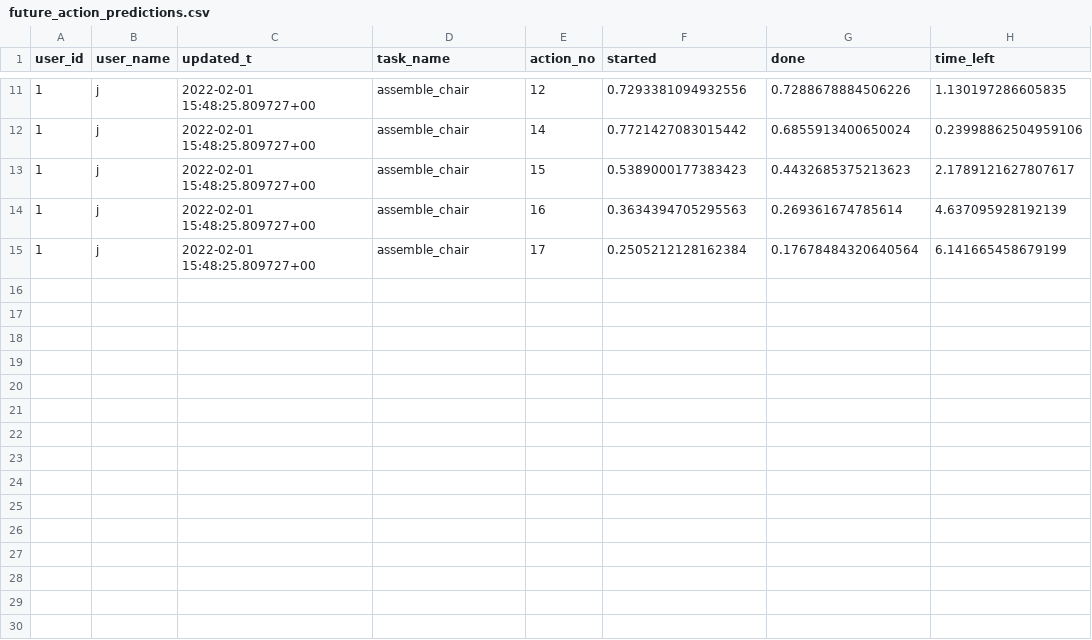
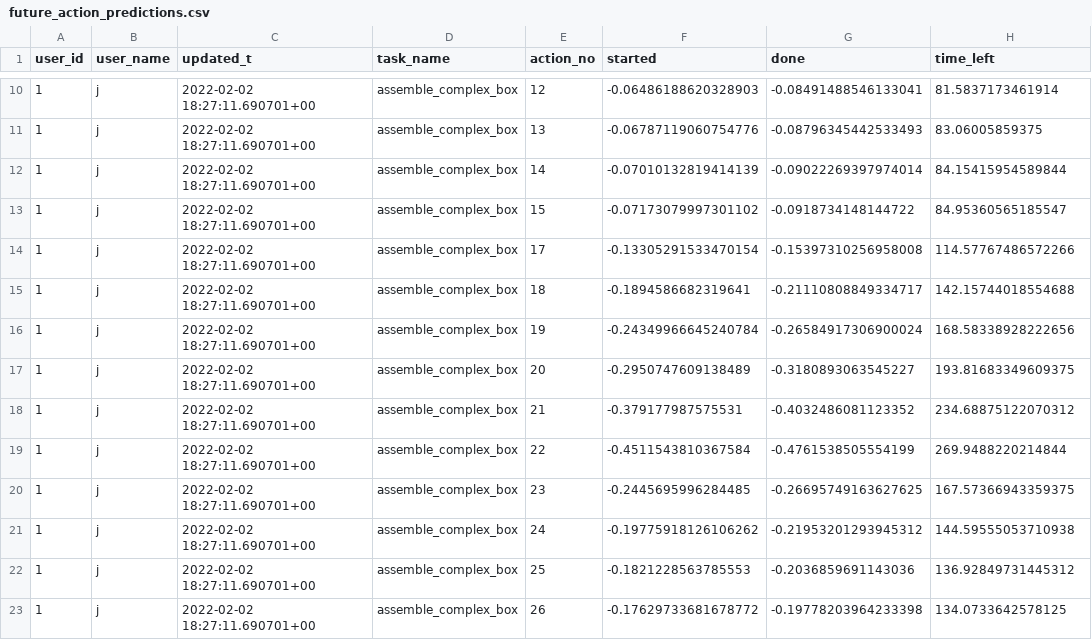
Before and after one commit to inte-R-action/multimodal_human_robot_collaboration, a CSV file: sam_nodes/scripts/postgresql/dump/future_action_predictions.csv, drawn as a sheet; only a part is shown, gaps mark what is left out; the diff covers the shown part only.

```diff
--- a/sam_nodes/scripts/postgresql/dump/future_action_predictions.csv
+++ b/sam_nodes/scripts/postgresql/dump/future_action_predictions.csv
@@ -11,5 +10,14 @@ user_id,user_name,updated_t,task_name,action_no,started,done,time_left
-1,j,2022-02-01 15:48:25.809727+00,assemble_chair,12,0.7293381094932556,0.7288678884506226,1.130197286605835
-1,j,2022-02-01 15:48:25.809727+00,assemble_chair,14,0.7721427083015442,0.6855913400650024,0.23998862504959106
-1,j,2022-02-01 15:48:25.809727+00,assemble_chair,15,0.5389000177383423,0.4432685375213623,2.1789121627807617
-1,j,2022-02-01 15:48:25.809727+00,assemble_chair,16,0.3634394705295563,0.269361674785614,4.637095928192139
-1,j,2022-02-01 15:48:25.809727+00,assemble_chair,17,0.2505212128162384,0.17678484320640564,6.141665458679199
+1,j,2022-02-02 18:27:11.690701+00,assemble_complex_box,12,-0.06486188620328903,-0.08491488546133041,81.5837173461914
+1,j,2022-02-02 18:27:11.690701+00,assemble_complex_box,13,-0.06787119060754776,-0.08796345442533493,83.06005859375
+1,j,2022-02-02 18:27:11.690701+00,assemble_complex_box,14,-0.07010132819414139,-0.09022269397974014,84.15415954589844
+1,j,2022-02-02 18:27:11.690701+00,assemble_complex_box,15,-0.07173079997301102,-0.0918734148144722,84.95360565185547
+1,j,2022-02-02 18:27:11.690701+00,assemble_complex_box,17,-0.13305291533470154,-0.15397310256958008,114.57767486572266
+1,j,2022-02-02 18:27:11.690701+00,assemble_complex_box,18,-0.1894586682319641,-0.21110808849334717,142.15744018554688
+1,j,2022-02-02 18:27:11.690701+00,assemble_complex_box,19,-0.24349966645240784,-0.26584917306900024,168.58338928222656
+1,j,2022-02-02 18:27:11.690701+00,assemble_complex_box,20,-0.2950747609138489,-0.3180893063545227,193.81683349609375
+1,j,2022-02-02 18:27:11.690701+00,assemble_complex_box,21,-0.379177987575531,-0.4032486081123352,234.68875122070312
+1,j,2022-02-02 18:27:11.690701+00,assemble_complex_box,22,-0.4511543810367584,-0.4761538505554199,269.9488220214844
+1,j,2022-02-02 18:27:11.690701+00,assemble_complex_box,23,-0.2445695996284485,-0.26695749163627625,167.57366943359375
+1,j,2022-02-02 18:27:11.690701+00,assemble_complex_box,24,-0.19775918126106262,-0.21953201293945312,144.59555053710938
+1,j,2022-02-02 18:27:11.690701+00,assemble_complex_box,25,-0.1821228563785553,-0.2036859691143036,136.92849731445312
+1,j,2022-02-02 18:27:11.690701+00,assemble_complex_box,26,-0.17629733681678772,-0.19778203964233398,134.0733642578125
```
Also changed, not shown: 1 added row, 2 removed rows and 36 edited cells elsewhere in this file, 15 other files.
